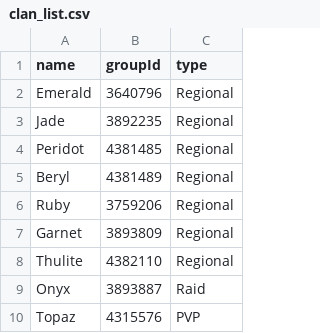
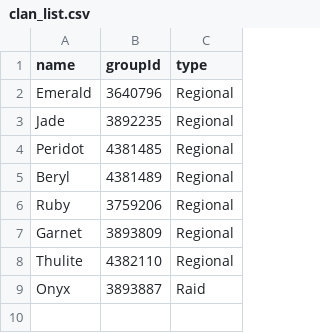
Before and after one commit to AznPwnage/obwsClanBot, a CSV file: clan_list.csv, drawn as a sheet; the diff names each change by its address in the sheet, - before the commit and + after, or states it on an @@ line.

Commit message:
Removed Topaz from options

```diff
--- a/clan_list.csv
+++ b/clan_list.csv
-row 10: Topaz | 4315576 | PVP
```
Also changed, not shown: 1 other file.
